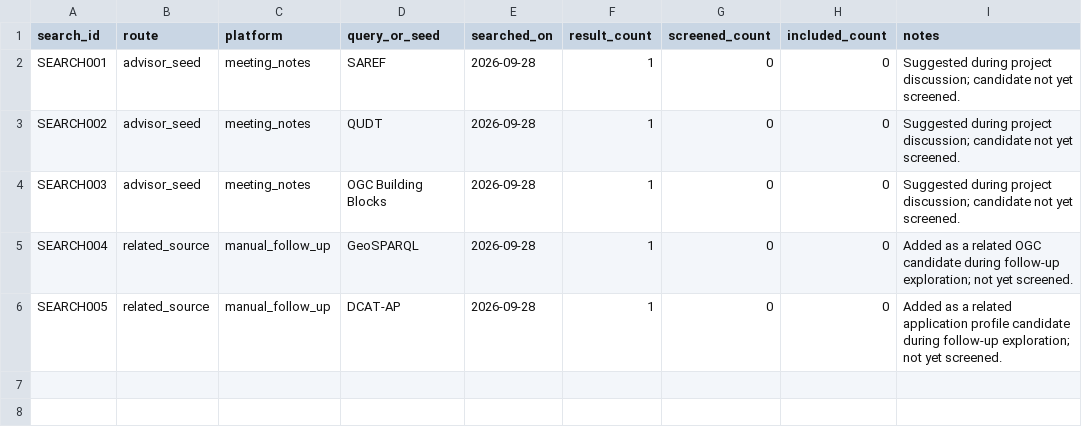
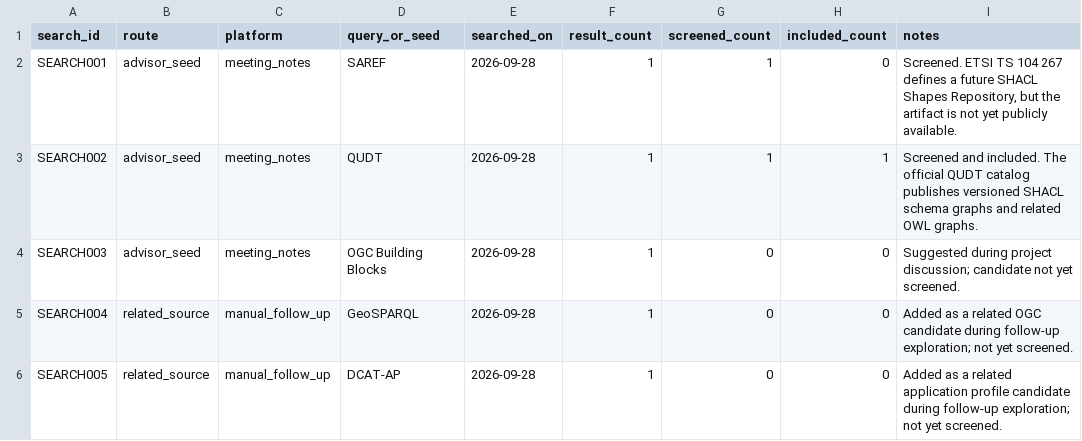
Before and after one commit to erdemonal/shacl-resources, a CSV file: data/discovery_log.csv, drawn as a sheet.

```diff
--- a/data/discovery_log.csv
+++ b/data/discovery_log.csv
@@ -1,4 +1,4 @@
 search_id,route,platform,query_or_seed,searched_on,result_count,screened_count,included_count,notes
-SEARCH001,advisor_seed,meeting_notes,SAREF,2026-09-28,1,0,0,"Suggested during project discussion; candidate not yet screened."
-SEARCH002,advisor_seed,meeting_notes,QUDT,2026-09-28,1,0,0,"Suggested during project discussion; candidate not yet screened."
+SEARCH001,advisor_seed,meeting_notes,SAREF,2026-09-28,1,1,0,"Screened. ETSI TS 104 267 defines a future SHACL Shapes Repository, but the artifact is not yet publicly available."
+SEARCH002,advisor_seed,meeting_notes,QUDT,2026-09-28,1,1,1,"Screened and included. The official QUDT catalog publishes versioned SHACL schema graphs and related OWL graphs."
 SEARCH003,advisor_seed,meeting_notes,OGC Building Blocks,2026-09-28,1,0,0,"Suggested during project discussion; candidate not yet screened."
```
Also changed, not shown: data/artifacts.csv, data/sources.csv.
